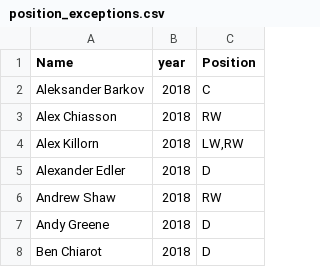
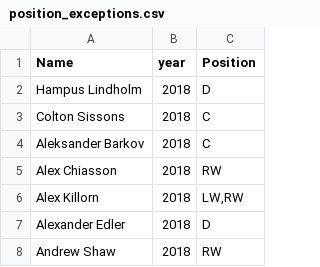
Before and after one commit to AndrewPikeGIS/teamlog_table_work, a CSV file: data/position_exceptions.csv, drawn as a sheet; only a part is shown; the shorter side is filled out with more unchanged rows; the diff names each change by its address in the sheet, - before the commit and + after, or states it on an @@ line.

```diff
--- a/data/position_exceptions.csv
+++ b/data/position_exceptions.csv
+row 2: Hampus Lindholm | 2018 | D
+row 3: Colton Sissons | 2018 | C
```
Also changed, not shown: output/goalies.csv, 7 other files.
